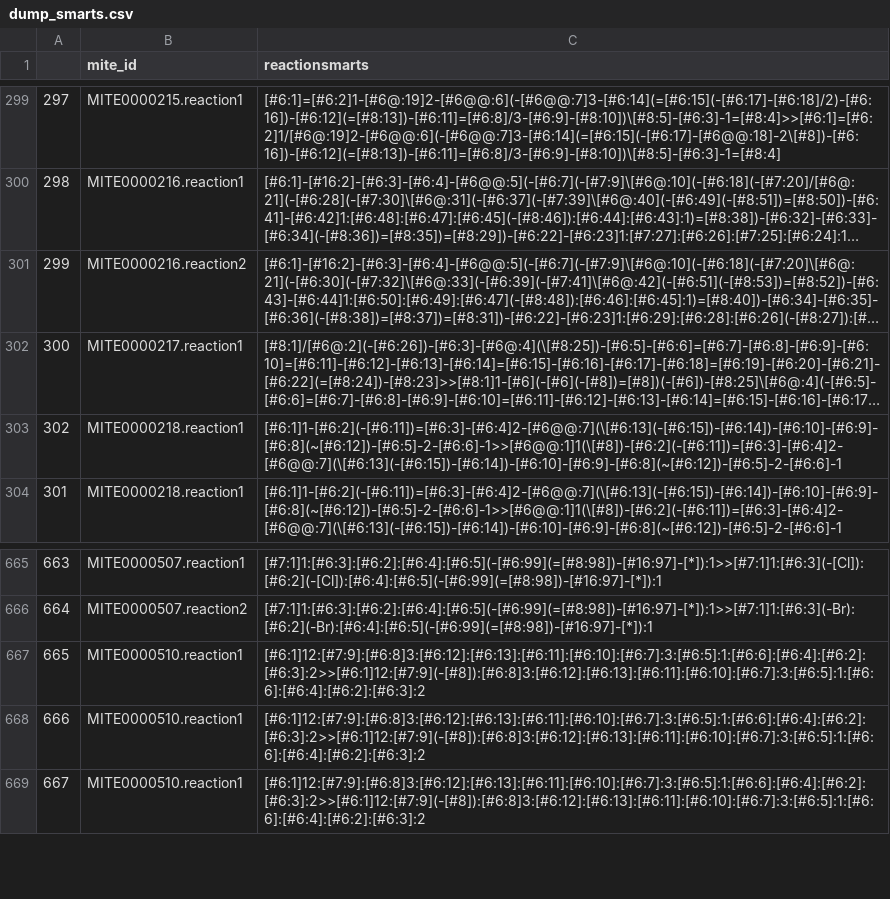
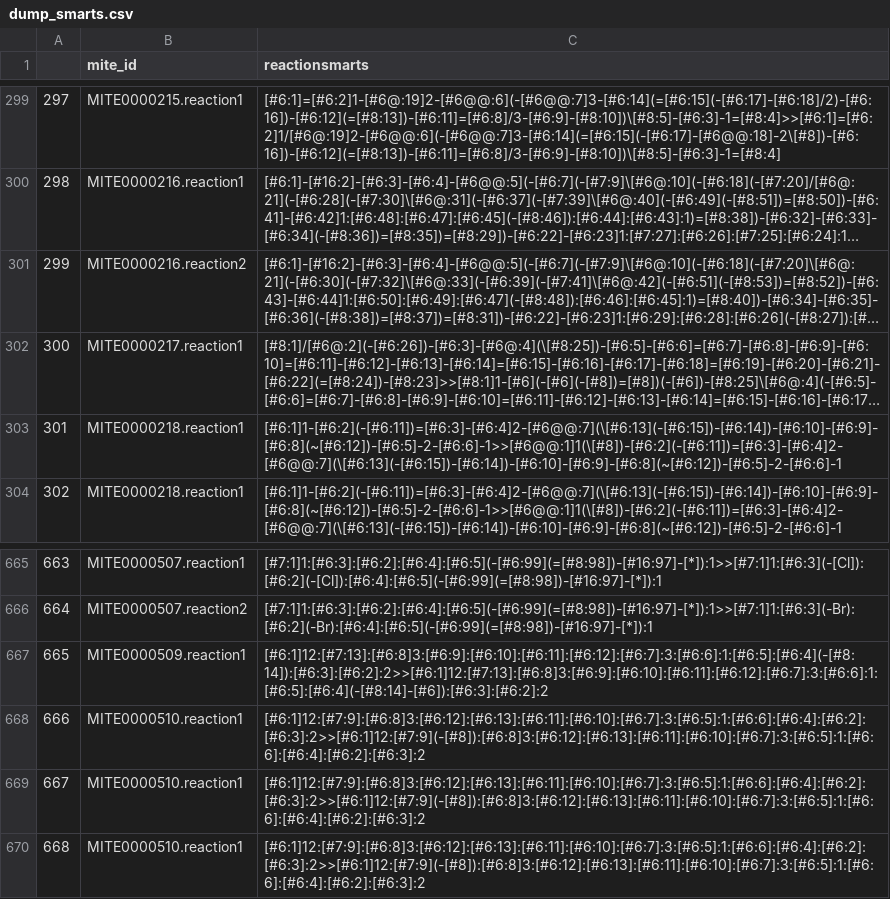
Before and after one commit to mite-standard/mite_data, a CSV file: mite_data/metadata/dump_smarts.csv, drawn as a sheet; only a part is shown, gaps mark what is left out; long unchanged cells end in …; the diff names each change by its address in the sheet, - before the commit and + after, or states it on an @@ line.

```diff
--- a/mite_data/metadata/dump_smarts.csv
+++ b/mite_data/metadata/dump_smarts.csv
@@ column A renumbered from row 303 down @@
+row 667: 665 | MITE0000509.reaction1 | [#6:1]12:[#7:13]:[#6:8]3:[#6:9]:[#6:10]:[#6:11]:[#6:12]:[#6:7]:3:[#6:6]:1:[#6:5]:[#6:4](-[#8:14]):[#6:3]:[#6:2]:2>>[#6:1]12:[#7:13]:[#6:8]3:[#6:9]:[#6:10]:[#6:11]:[#6:12]:[#6:7]:3:[#6:6]:1:[#6:5]:[#6:4](-[#8:14]-[#6]):[#6:3]:[#6:2]:2
```
Also changed, not shown: mite_data/metadata/dump_smiles.csv, mite_data/metadata/mite_prot_accessions.csv, 4 other files.
